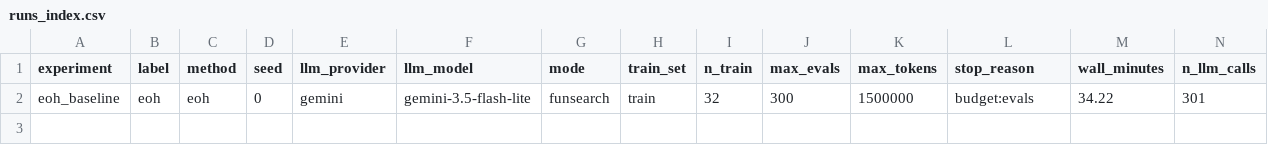
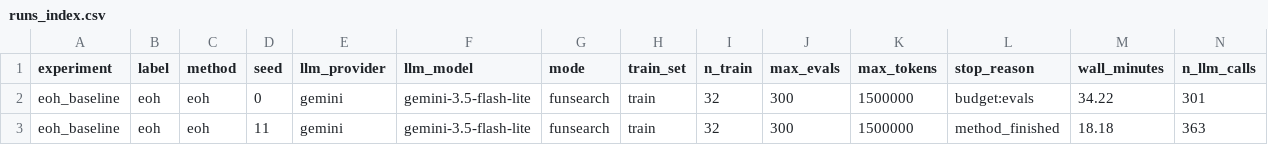
Before and after one commit to jinsyl123/dsa4212-project, a CSV file: code/results/eoh_baseline/runs_index.csv, drawn as a sheet; only a part is shown; rows hold the shown columns only; the diff names each change by its address in the sheet, - before the commit and + after, or states it on an @@ line.

Commit message:
Add EoH seed 11 run and rerun fresh-bin diagnostic
Seed 11 (free Gemini, 300 evals) opens fresh bins far less than seed 0
(~9% vs ~36% of choices), gains less over Best Fit, and fails on
test_cap500 instead of k=5. In anyfit mode it matches Best Fit on every
set, so both its gain and its failure again come from fresh-bin choices.

Part of #4

```diff
--- a/code/results/eoh_baseline/runs_index.csv
+++ b/code/results/eoh_baseline/runs_index.csv
+row 3: eoh_baseline | eoh | eoh | 11 | gemini | gemini-3.5-flash-lite | funsearch | train | 32 | 300 | 1500000 | method_finished | 18.18 | 363
```
Also changed, not shown: code/results/eoh_baseline/diagnostics_summary.csv, 3 other files.
